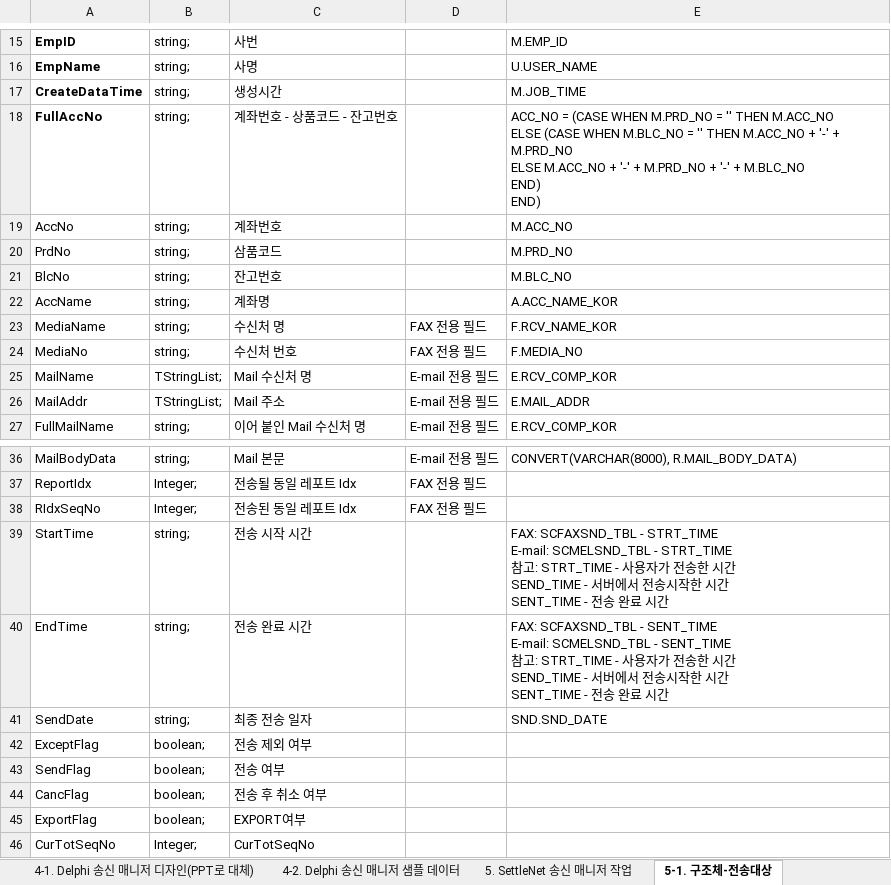
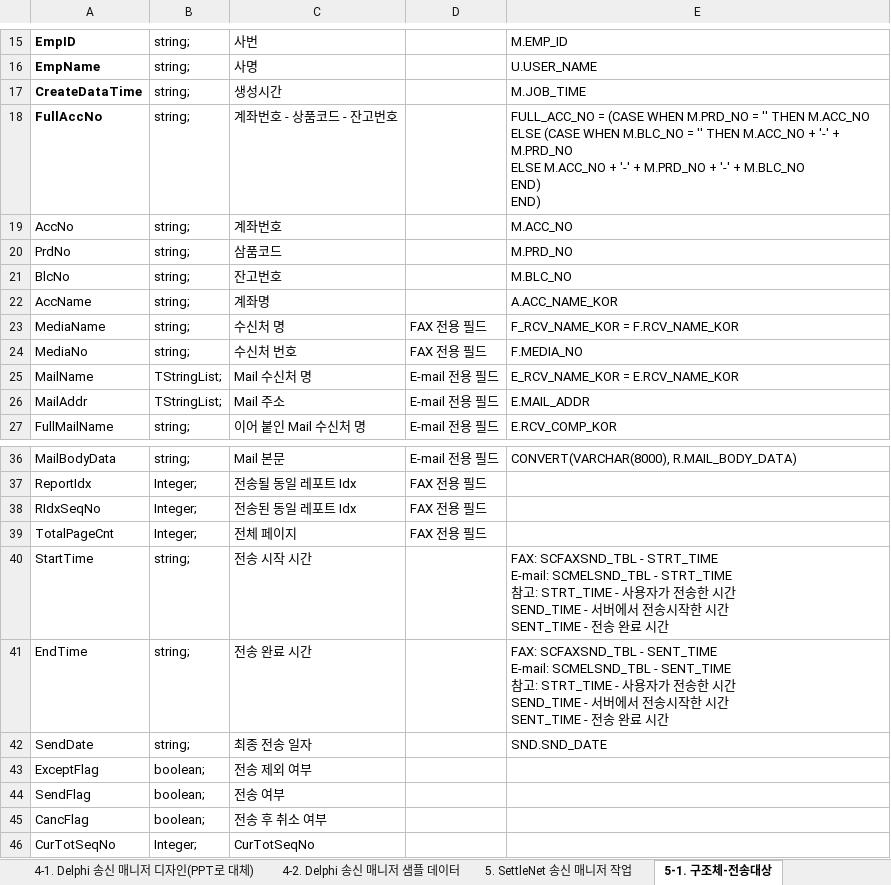
Before and after one commit to jungsoolee/HankookFI, an Excel workbook: 한투_금상_작업중.xlsx, sheet 5-1. 구조체-전송대상, drawn as a sheet; only a part is shown, gaps mark what is left out; values as stored, in another font and other column widths than the file's, no borders; removed rows and columns are numbered as before the commit, all else as after; the diff names each change by its address in the sheet, - before the commit and + after, or states it on an @@ line.

```diff
--- a/한투_금상_작업중.xlsx (sheet 5-1. 구조체-전송대상)
+++ b/한투_금상_작업중.xlsx (sheet 5-1. 구조체-전송대상)
-E18: ACC_NO = (CASE…
+E18: FULL_ACC_NO = (CASE…
-E23: F.RCV_NAME_KOR
+E23: F_RCV_NAME_KOR = F.RCV_NAME_KOR
-E25: E.RCV_COMP_KOR
+E25: E_RCV_NAME_KOR = E.RCV_NAME_KOR
+row 39: TotalPageCnt | Integer; | 전체 페이지 | FAX 전용 필드
-row 45: ExportFlag | boolean; | EXPORT여부
```
Also changed, not shown: sheet 5. SettleNet 송신 매니저 작업, sheet 5-2. 구조체-송신확인, sheet 5-3. 함수명, sheet 5-2. 구조체-이메일 전송 포멧, other sheet tabs, 31 other files.
